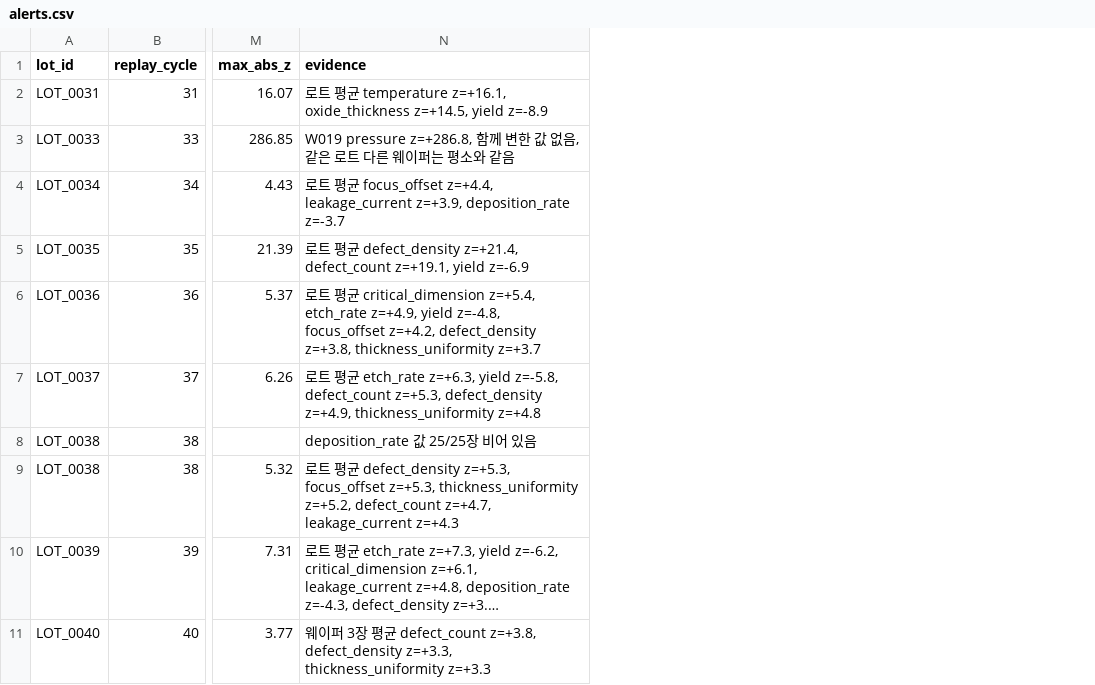
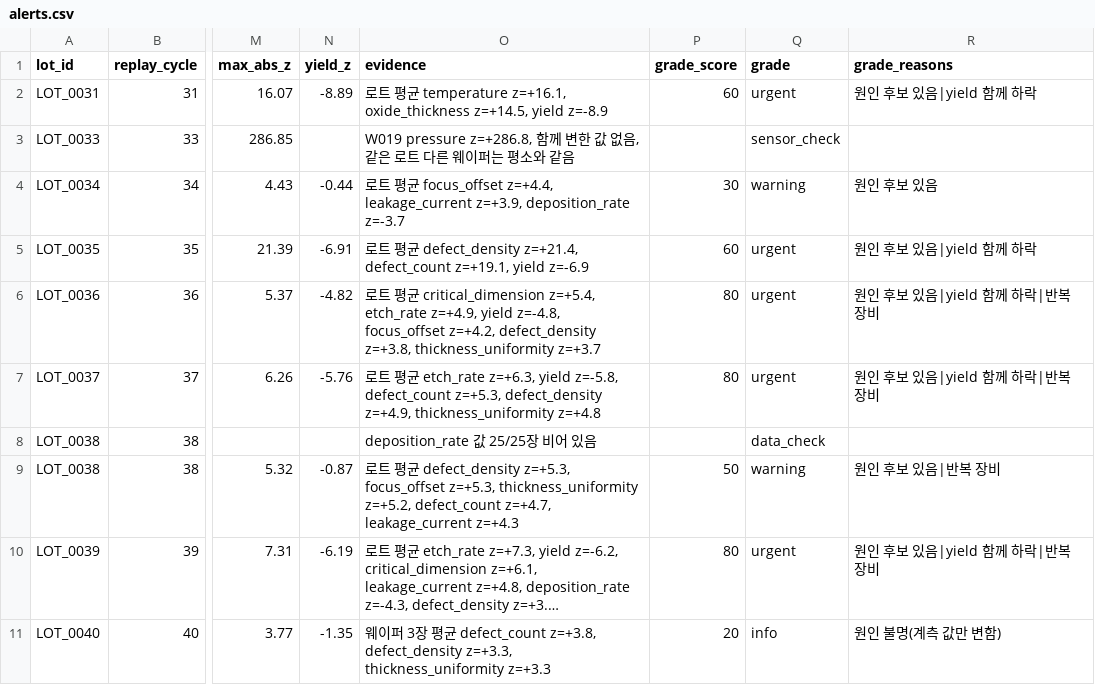
Before and after one commit to nyng-jang/fab-guard, a CSV file: results/detector_v1_keep_trend/alerts.csv, drawn as a sheet; only a part is shown, gaps mark what is left out; long unchanged cells end in …; the diff names each change by its address in the sheet, - before the commit and + after, or states it on an @@ line.

```diff
--- a/results/detector_v1_keep_trend/alerts.csv
+++ b/results/detector_v1_keep_trend/alerts.csv
+column N (yield_z), rows 2-11: -8.89 |  | -0.44 | -6.91 | -4.82 | -5.76 |  | -0.87 | -6.19 | -1.35
+column P (grade_score), rows 2-11: 60 |  | 30 | 60 | 80 | 80 |  | 50 | 80 | 20
+column Q (grade), rows 2-11: urgent | sensor_check | warning | urgent | urgent | urgent | data_check | warning | urgent | info
+column R (grade_reasons), rows 2-11: 원인 후보 있음|yield 함께 하락 |  | 원인 후보 있음 | 원인 후보 있음|yield 함께 하락 | 원인 후보 있음|yield 함께 하락|반복 장비 | 원인 후보 있음|yield 함께 하락|반복 장비 |  | 원인 후보 있음|반복 장비 | 원인 후보 있음|yield 함께 하락|반복 장비 | 원인 불명(계측 값만 변함)
```
Also changed, not shown: results/detector_v1/alerts.csv, 14 other files.
